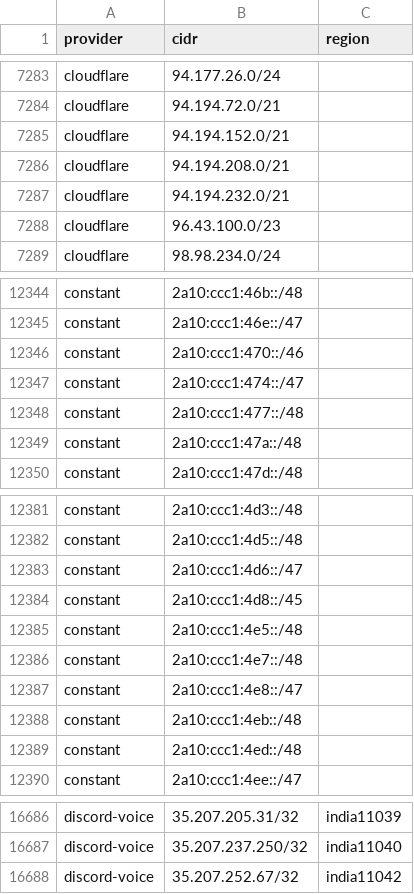
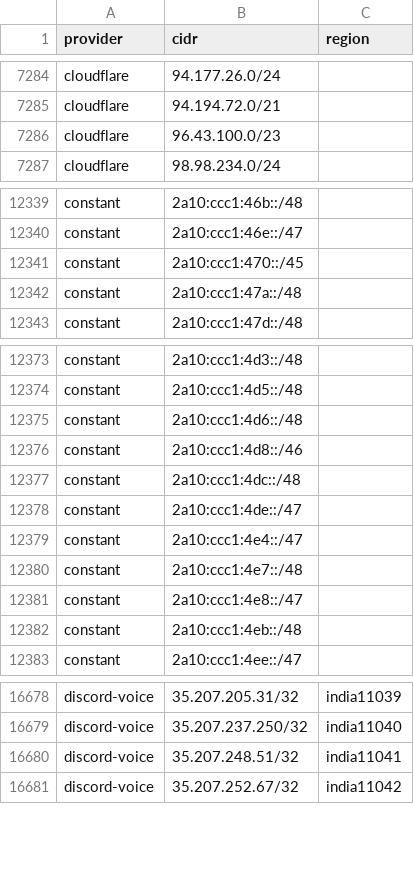
Before and after one commit to 123jjck/cdn-ip-ranges, a CSV file: all/all.csv, drawn as a sheet; only a part is shown, gaps mark what is left out; the diff covers the shown part only.

```diff
--- a/all/all.csv
+++ b/all/all.csv
@@ -7284,5 +7285,2 @@ cloudflare,94.177.26.0/24,
 cloudflare,94.194.72.0/21,
-cloudflare,94.194.152.0/21,
-cloudflare,94.194.208.0/21,
-cloudflare,94.194.232.0/21,
 cloudflare,96.43.100.0/23,
@@ -12345,5 +12340,3 @@ constant,2a10:ccc1:46b::/48,
 constant,2a10:ccc1:46e::/47,
-constant,2a10:ccc1:470::/46,
-constant,2a10:ccc1:474::/47,
-constant,2a10:ccc1:477::/48,
+constant,2a10:ccc1:470::/45,
 constant,2a10:ccc1:47a::/48,
@@ -12382,5 +12374,7 @@ constant,2a10:ccc1:4d3::/48,
 constant,2a10:ccc1:4d5::/48,
-constant,2a10:ccc1:4d6::/47,
-constant,2a10:ccc1:4d8::/45,
-constant,2a10:ccc1:4e5::/48,
+constant,2a10:ccc1:4d6::/48,
+constant,2a10:ccc1:4d8::/46,
+constant,2a10:ccc1:4dc::/48,
+constant,2a10:ccc1:4de::/47,
+constant,2a10:ccc1:4e4::/47,
 constant,2a10:ccc1:4e7::/48,
@@ -12388,3 +12382,2 @@ constant,2a10:ccc1:4e8::/47,
 constant,2a10:ccc1:4eb::/48,
-constant,2a10:ccc1:4ed::/48,
 constant,2a10:ccc1:4ee::/47,
@@ -16687,2 +16679,3 @@ discord-voice,35.207.205.31/32,india11039
 discord-voice,35.207.237.250/32,india11040
+discord-voice,35.207.248.51/32,india11041
 discord-voice,35.207.252.67/32,india11042
```
Also changed, not shown: 2 added rows, 7 removed rows and 6 edited cells elsewhere in this file, 31 other files.
